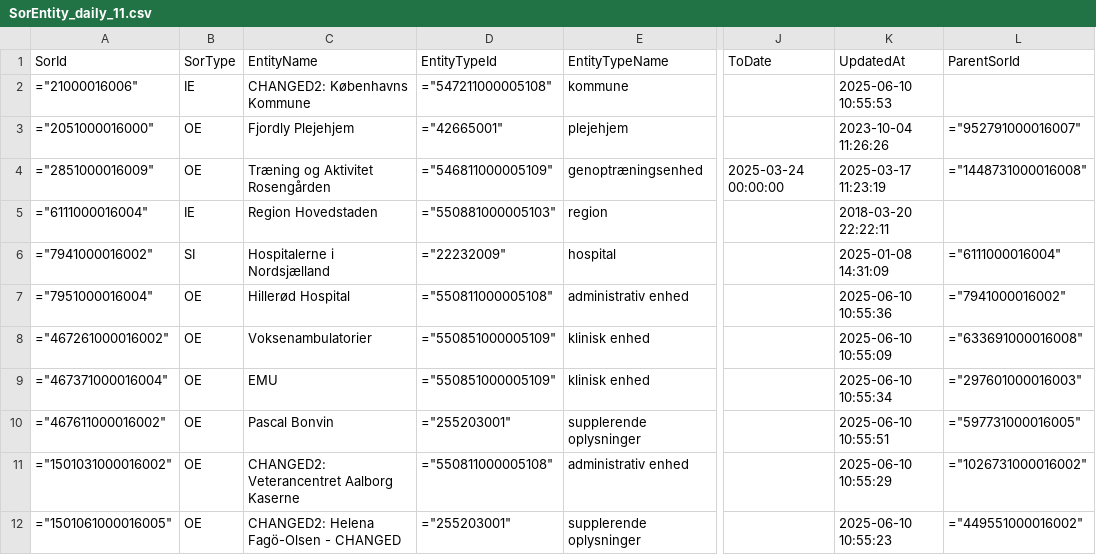
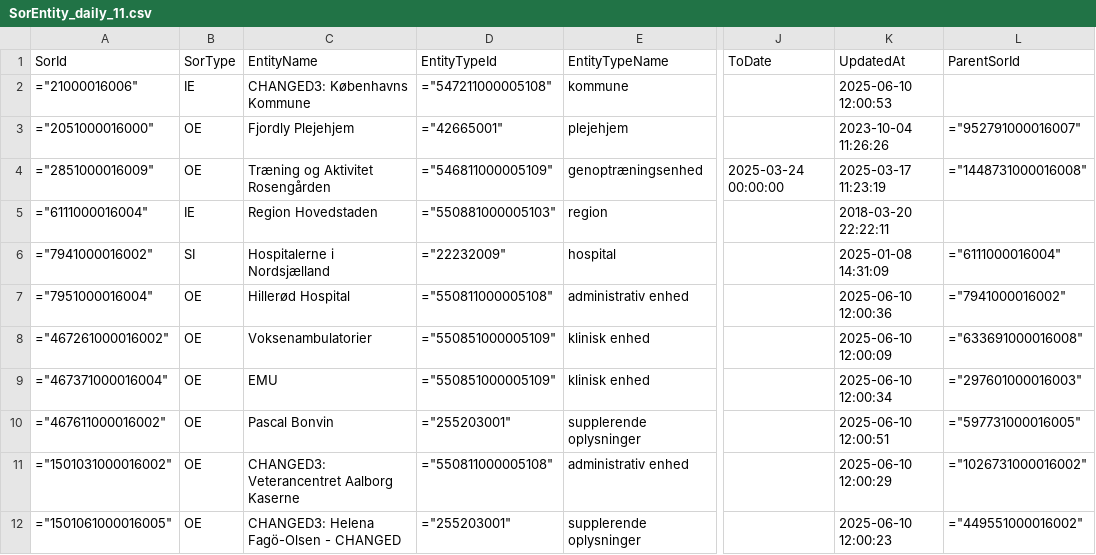
Before and after one commit to wez-kmd/sor, a CSV file: CHANGED DATA/SorEntity_daily_11.csv, drawn as a sheet; only a part is shown, gaps mark what is left out; the diff names each change by its address in the sheet, - before the commit and + after, or states it on an @@ line.

Commit message:
2025-06-10 12:00

```diff
--- a/CHANGED DATA/SorEntity_daily_11.csv
+++ b/CHANGED DATA/SorEntity_daily_11.csv
-C2 (EntityName): CHANGED2: Københavns Kommune
+C2 (EntityName): CHANGED3: Københavns Kommune
-K2 (UpdatedAt): 2025-06-10 10:55:53
+K2 (UpdatedAt): 2025-06-10 12:00:53
-K7 (UpdatedAt): 2025-06-10 10:55:36
+K7 (UpdatedAt): 2025-06-10 12:00:36
-K8 (UpdatedAt): 2025-06-10 10:55:09
+K8 (UpdatedAt): 2025-06-10 12:00:09
-K9 (UpdatedAt): 2025-06-10 10:55:34
+K9 (UpdatedAt): 2025-06-10 12:00:34
-K10 (UpdatedAt): 2025-06-10 10:55:51
+K10 (UpdatedAt): 2025-06-10 12:00:51
-C11 (EntityName): CHANGED2: Veterancentret Aalborg Kaserne
+C11 (EntityName): CHANGED3: Veterancentret Aalborg Kaserne
-K11 (UpdatedAt): 2025-06-10 10:55:29
+K11 (UpdatedAt): 2025-06-10 12:00:29
-C12 (EntityName): CHANGED2: Helena Fagö-Olsen - CHANGED
+C12 (EntityName): CHANGED3: Helena Fagö-Olsen - CHANGED
-K12 (UpdatedAt): 2025-06-10 10:55:23
+K12 (UpdatedAt): 2025-06-10 12:00:23
```
